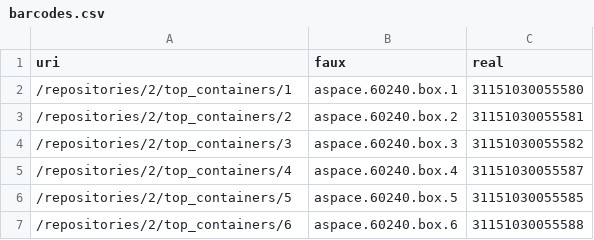
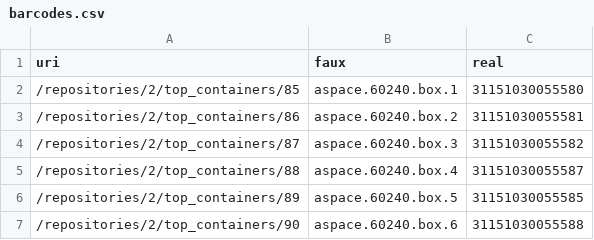
Before and after one commit to jhu-archives-and-manuscripts/ASpace_API_Workshop, a CSV file: barcodes.csv, drawn as a sheet.

Commit message:
Update barcodes.csv

```diff
--- a/barcodes.csv
+++ b/barcodes.csv
@@ -1,7 +1,7 @@
 uri,faux,real
-/repositories/2/top_containers/1,aspace.60240.box.1,31151030055580
-/repositories/2/top_containers/2,aspace.60240.box.2,31151030055581
-/repositories/2/top_containers/3,aspace.60240.box.3,31151030055582
-/repositories/2/top_containers/4,aspace.60240.box.4,31151030055587
-/repositories/2/top_containers/5,aspace.60240.box.5,31151030055585
-/repositories/2/top_containers/6,aspace.60240.box.6,31151030055588
+/repositories/2/top_containers/85,aspace.60240.box.1,31151030055580
+/repositories/2/top_containers/86,aspace.60240.box.2,31151030055581
+/repositories/2/top_containers/87,aspace.60240.box.3,31151030055582
+/repositories/2/top_containers/88,aspace.60240.box.4,31151030055587
+/repositories/2/top_containers/89,aspace.60240.box.5,31151030055585
+/repositories/2/top_containers/90,aspace.60240.box.6,31151030055588
```
